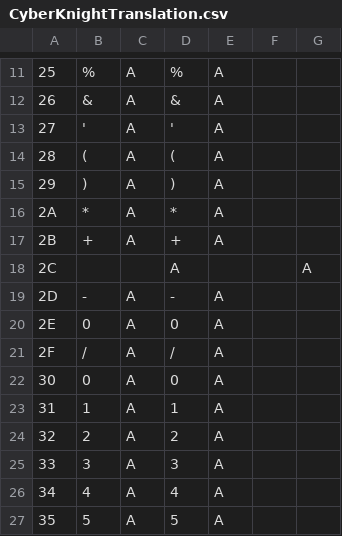
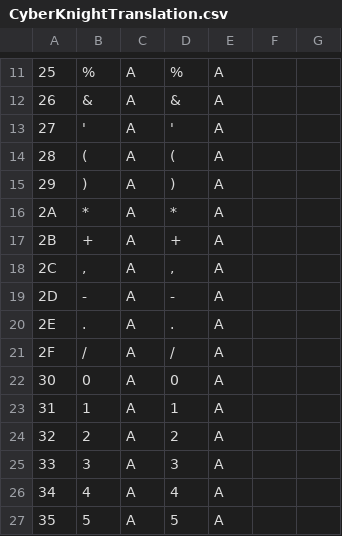
Before and after one commit to megatron-uk/cyberknight-pce, a CSV file: CyberKnightTranslation.csv, drawn as a sheet; only a part is shown, gaps mark what is left out.

Commit message:
Update CyberKnightTranslation.csv

```diff
--- a/CyberKnightTranslation.csv
+++ b/CyberKnightTranslation.csv
@@ -17,5 +17,5 @@
 "2B"	"+"	"A"	"+"	"A"		
-"2C"			"A"			"A"
+"2C"	","	"A"	","	"A"
 "2D"	"-"	"A"	"-"	"A"		
-"2E"	0	"A"	0	"A"		
+"2E"	"."	"A"	"."	"A"		
 "2F"	"/"	"A"	"/"	"A"		
```
